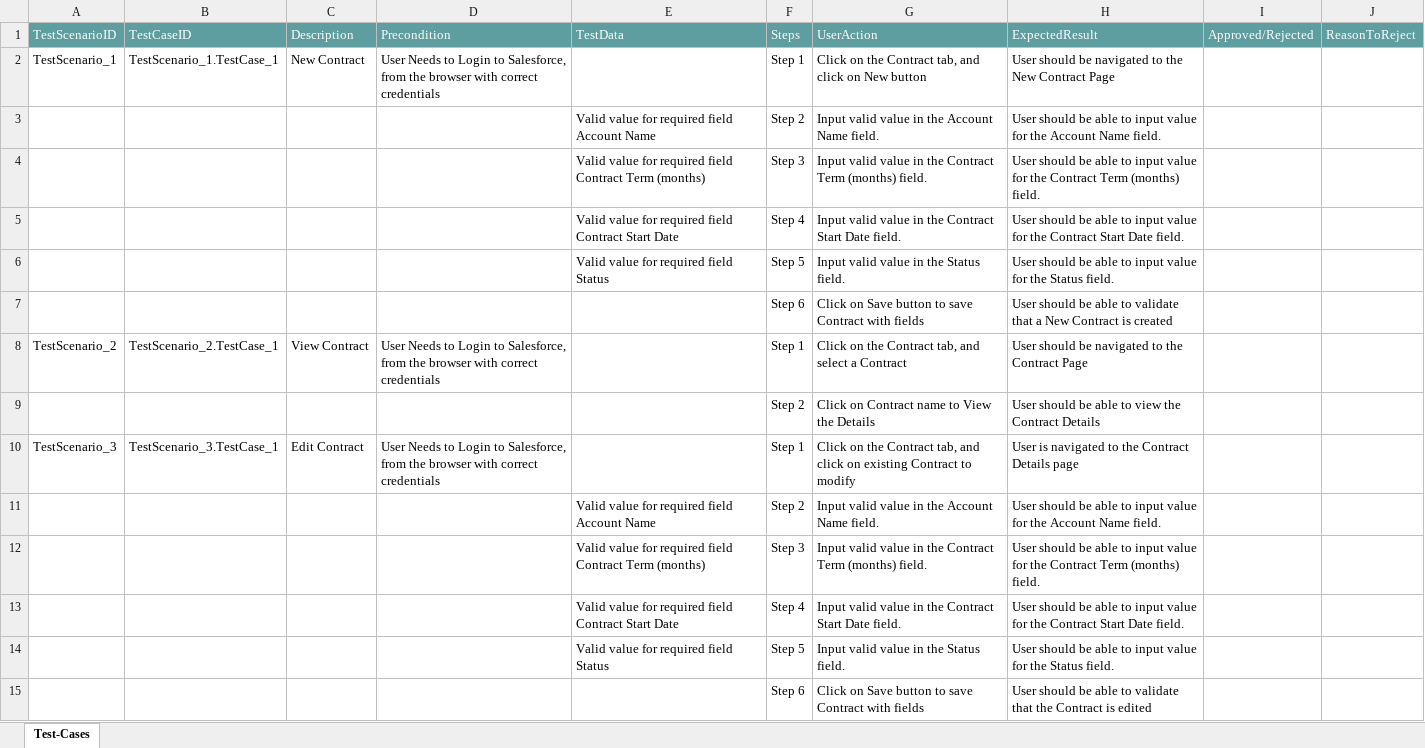
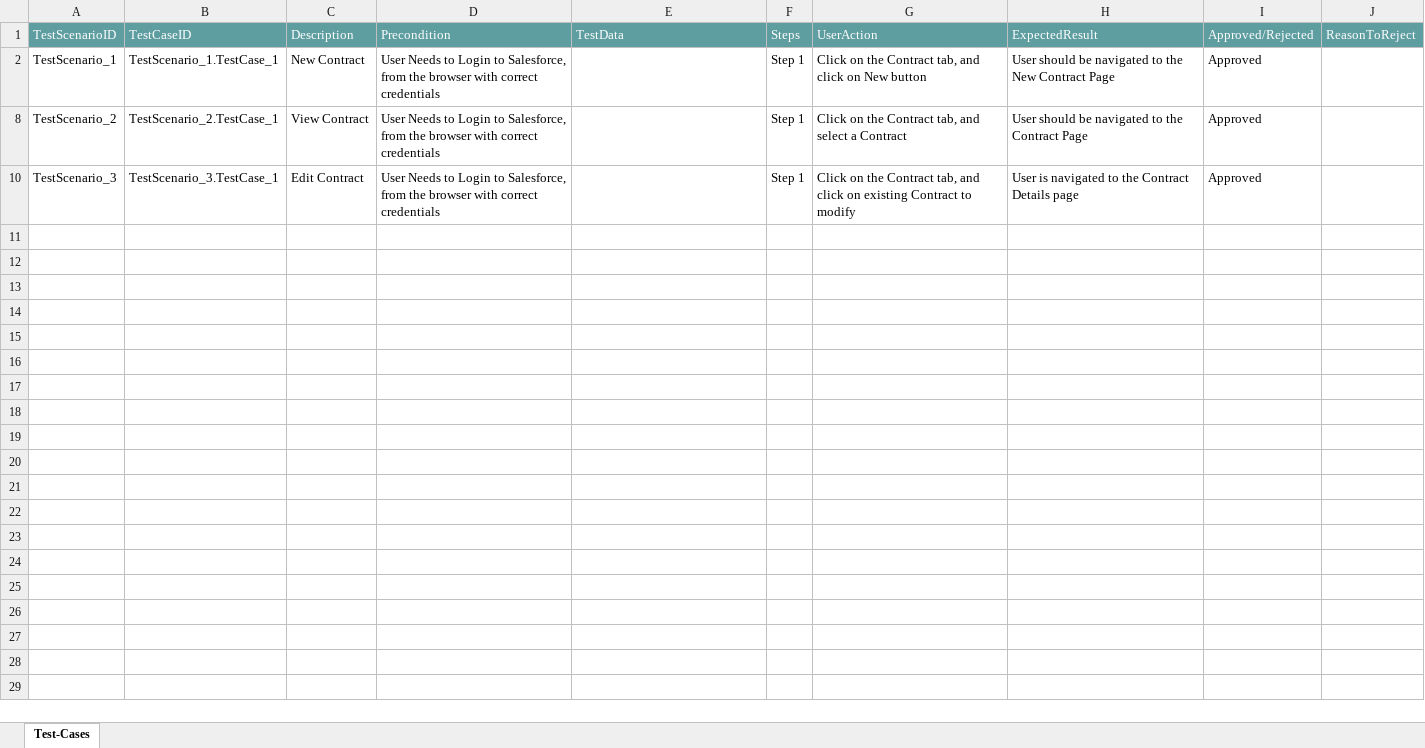
Before and after one commit to ShaikMohamedIrfan/PavithraProjectLightning, an Excel workbook: ContractThree.xlsx, sheet Test-Cases, drawn as a sheet; values as stored, in another font and other column widths than the file's, no borders; table styles not drawn; the diff names each change by its address in the sheet, - before the commit and + after, or states it on an @@ line.

Commit message:
Update ContractThree.xlsx

```diff
--- a/ContractThree.xlsx (sheet Test-Cases)
+++ b/ContractThree.xlsx (sheet Test-Cases)
-I2: (empty)
+I2: Approved
@@ row 3 hidden:  |  |  |  | Valid value for required field Account Name | Step 2 | Input valid value in the Account Name field. | User should be able to input value for the Account Name field. @@
@@ row 4 hidden:  |  |  |  | Valid value for required field Contract Term (months) | Step 3 | Input valid value in the Contract Term (months) field. | User should be able to input value for the Contract Term (months) field. @@
@@ row 5 hidden:  |  |  |  | Valid value for required field Contract Start Date | Step 4 | Input valid value in the Contract Start Date field. | User should be able to input value for the Contract Start Date field. @@
@@ row 6 hidden:  |  |  |  | Valid value for required field Status | Step 5 | Input valid value in the Status field. | User should be able to input value for the Status field. @@
@@ row 7 hidden:  |  |  |  |  | Step 6 | Click on Save button to save Contract with fields | User should be able to validate that a New Contract is created @@
-I8: (empty)
+I8: Approved
@@ row 9 hidden:  |  |  |  |  | Step 2 | Click on Contract name to View the Details | User should be able to view the Contract Details @@
-I10: (empty)
+I10: Approved
@@ row 11 hidden:  |  |  |  | Valid value for required field Account Name | Step 2 | Input valid value in the Account Name field. | User should be able to input value for the Account Name field. @@
@@ row 12 hidden:  |  |  |  | Valid value for required field Contract Term (months) | Step 3 | Input valid value in the Contract Term (months) field. | User should be able to input value for the Contract Term (months) field. @@
@@ row 13 hidden:  |  |  |  | Valid value for required field Contract Start Date | Step 4 | Input valid value in the Contract Start Date field. | User should be able to input value for the Contract Start Date field. @@
@@ row 14 hidden:  |  |  |  | Valid value for required field Status | Step 5 | Input valid value in the Status field. | User should be able to input value for the Status field. @@
@@ row 15 hidden:  |  |  |  |  | Step 6 | Click on Save button to save Contract with fields | User should be able to validate that the Contract is edited @@
```
